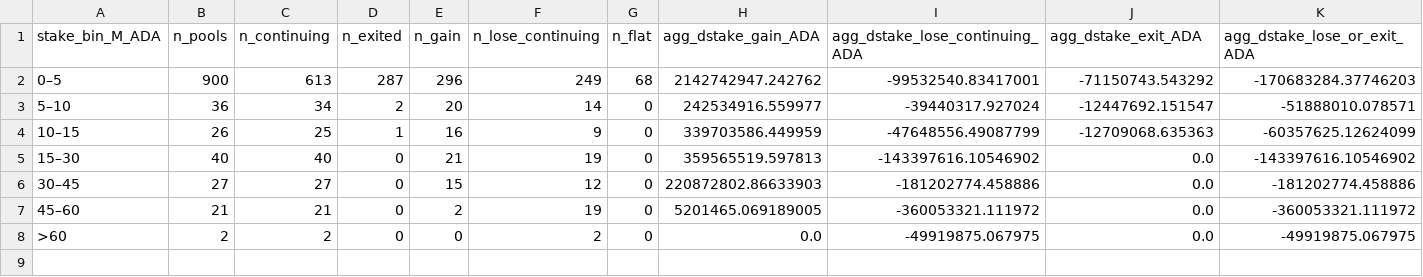
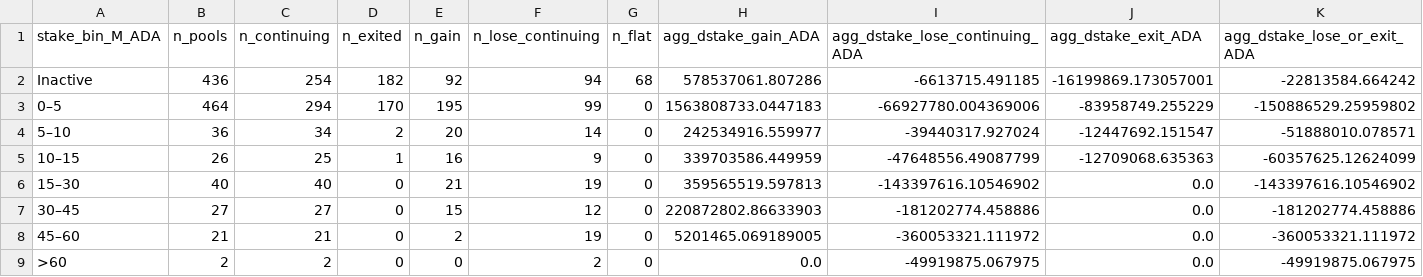
Before and after one commit to cardano-foundation/Parameters-Landscape, a CSV file: A_Staking_rewards_and_monetary_policy/k/data/unsaturated_agg_stake_change_by_stake_bin_228_285.csv, drawn as a sheet; only a part is shown; addresses are those after the commit; rows hold the shown columns only; the diff covers the shown part only; the diff names each change by its address in the sheet, - before the commit and + after, or states it on an @@ line.

```diff
--- a/A_Staking_rewards_and_monetary_policy/k/data/unsaturated_agg_stake_change_by_stake_bin_228_285.csv
+++ b/A_Staking_rewards_and_monetary_policy/k/data/unsaturated_agg_stake_change_by_stake_bin_228_285.csv
+row 2: Inactive | 436 | 254 | 182 | 92 | 94 | 68 | 578537061.807286 | -6613715.491185 | -16199869.173057001 | -22813584.664242
-B3 (n_pools): 900
+B3 (n_pools): 464
-C3 (n_continuing): 613
+C3 (n_continuing): 294
-D3 (n_exited): 287
+D3 (n_exited): 170
-E3 (n_gain): 296
+E3 (n_gain): 195
-F3 (n_lose_continuing): 249
+F3 (n_lose_continuing): 99
-G3 (n_flat): 68
+G3 (n_flat): 0
-H3 (agg_dstake_gain_ADA): 2142742947.242762
+H3 (agg_dstake_gain_ADA): 1563808733.0447183
-I3 (agg_dstake_lose_continuing_ADA): -99532540.83417001
+I3 (agg_dstake_lose_continuing_ADA): -66927780.004369006
-J3 (agg_dstake_exit_ADA): -71150743.543292
+J3 (agg_dstake_exit_ADA): -83958749.255229
-K3 (agg_dstake_lose_or_exit_ADA): -170683284.37746203
+K3 (agg_dstake_lose_or_exit_ADA): -150886529.25959802
```
Also changed, not shown: 1 edited cell elsewhere in this file, A_Staking_rewards_and_monetary_policy/k/data/unsaturated_delegation_by_stake_bin_228_285.csv.
